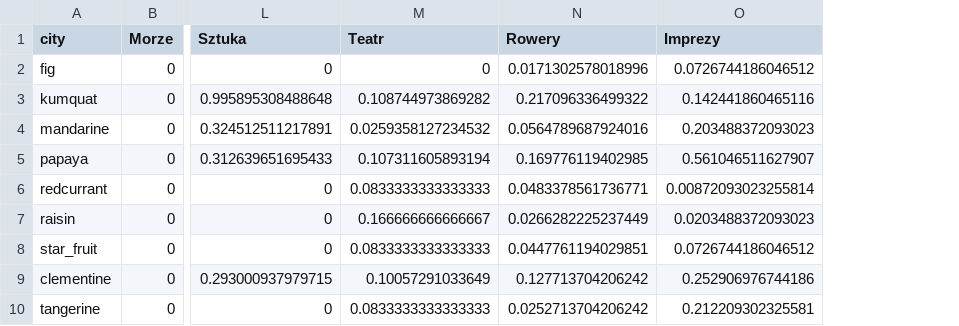
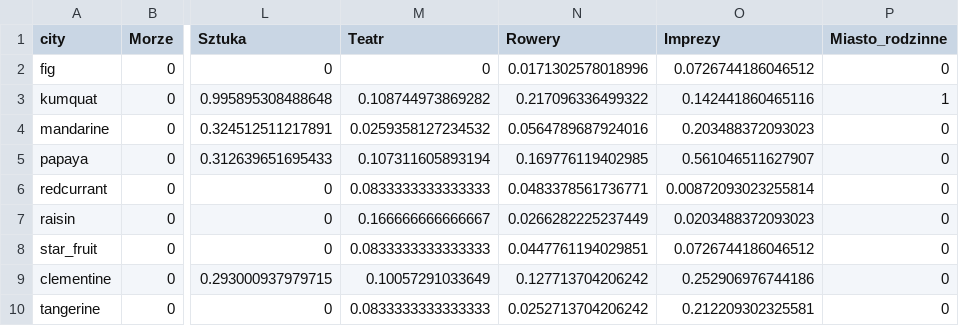
Before and after one commit to karabanb/HackRCity, a CSV file: data/statystyki.csv, drawn as a sheet; only a part is shown, gaps mark what is left out; the diff names each change by its address in the sheet, - before the commit and + after, or states it on an @@ line.

Commit message:
Added Hometown column in statystyki.csv

```diff
--- a/data/statystyki.csv
+++ b/data/statystyki.csv
+column P (Miasto_rodzinne), rows 2-10: 0 | 1 | 0 | 0 | 0 | 0 | 0 | 0 | 0
```
Also changed, not shown: 1 other file.
